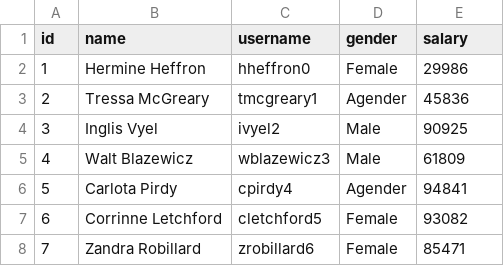
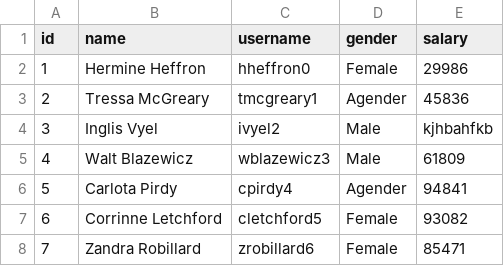
Before and after one commit to sambit77/spring-batch-demo, a CSV file: src/main/resources/employee_data.csv, drawn as a sheet; only a part is shown.

Commit message:
Update employee_data.csv with erroneous data

```diff
--- a/src/main/resources/employee_data.csv
+++ b/src/main/resources/employee_data.csv
@@ -3,3 +3,3 @@ id,name,username,gender,salary
 2,Tressa McGreary,tmcgreary1,Agender,45836
-3,Inglis Vyel,ivyel2,Male,90925
+3,Inglis Vyel,ivyel2,Male,kjhbahfkb
 4,Walt Blazewicz,wblazewicz3,Male,61809
```
